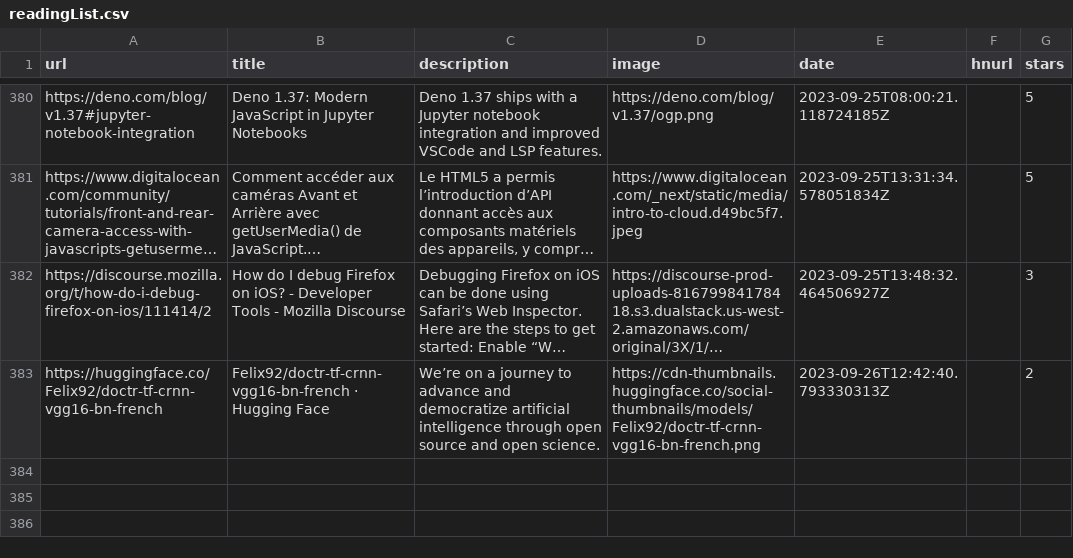
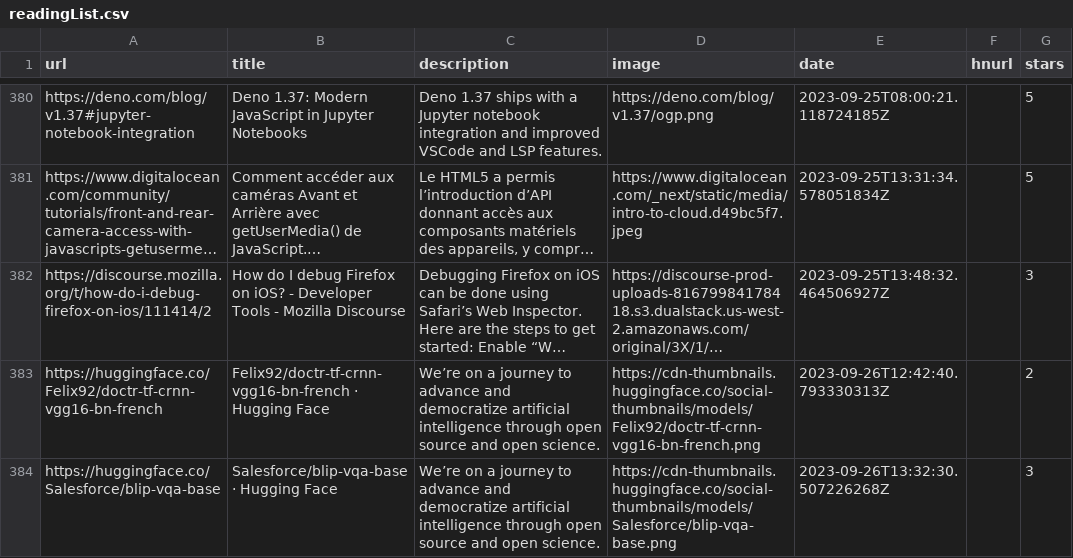
Before and after one commit to ycouble/readingList, a CSV file: readingList.csv, drawn as a sheet; only a part is shown, gaps mark what is left out; long unchanged cells end in …; the diff names each change by its address in the sheet, - before the commit and + after, or states it on an @@ line.

Commit message:
Automated reading list update on Tue Sep 26 13:32:30 UTC 2023

```diff
--- a/readingList.csv
+++ b/readingList.csv
+row 384: https://huggingface.co/Salesforce/blip-vqa-base | Salesforce/blip-vqa-base · Hugging Face | We’re on a journey to advance and democratize artificial intelligence through open source and open science. | https://cdn-thumbnails.huggingface.co/social-thumbnails/models/Salesforce/blip-vqa-base.png | 2023-09-26T13:32:30.507226268Z |  | 3
```
